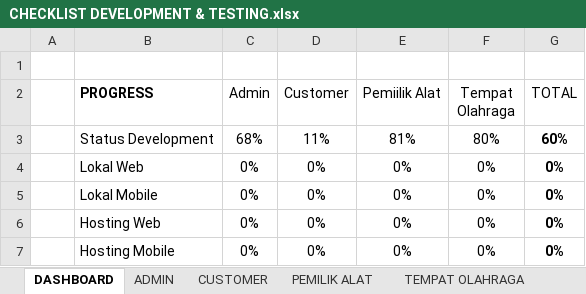
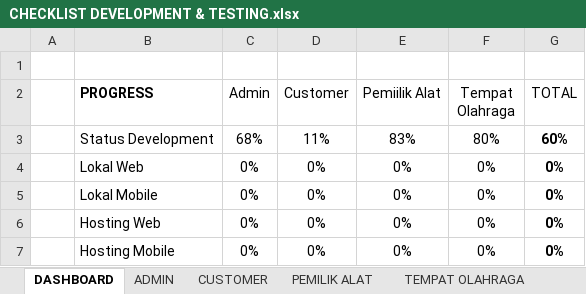
Before and after one commit to mariayerossi/TugasAkhir_Jiayoouu, an Excel workbook: CHECKLIST DEVELOPMENT & TESTING.xlsx, sheet DASHBOARD, drawn as a sheet; values as stored, in another font and other column widths than the file's, no borders; table styles not drawn; the diff names each change by its address in the sheet, - before the commit and + after, or states it on an @@ line.

```diff
--- a/CHECKLIST DEVELOPMENT & TESTING.xlsx (sheet DASHBOARD)
+++ b/CHECKLIST DEVELOPMENT & TESTING.xlsx (sheet DASHBOARD)
-E3 (Pemiilik Alat): 81%
+E3 (Pemiilik Alat): 83%
```
Also changed, not shown: sheet PEMILIK ALAT.
